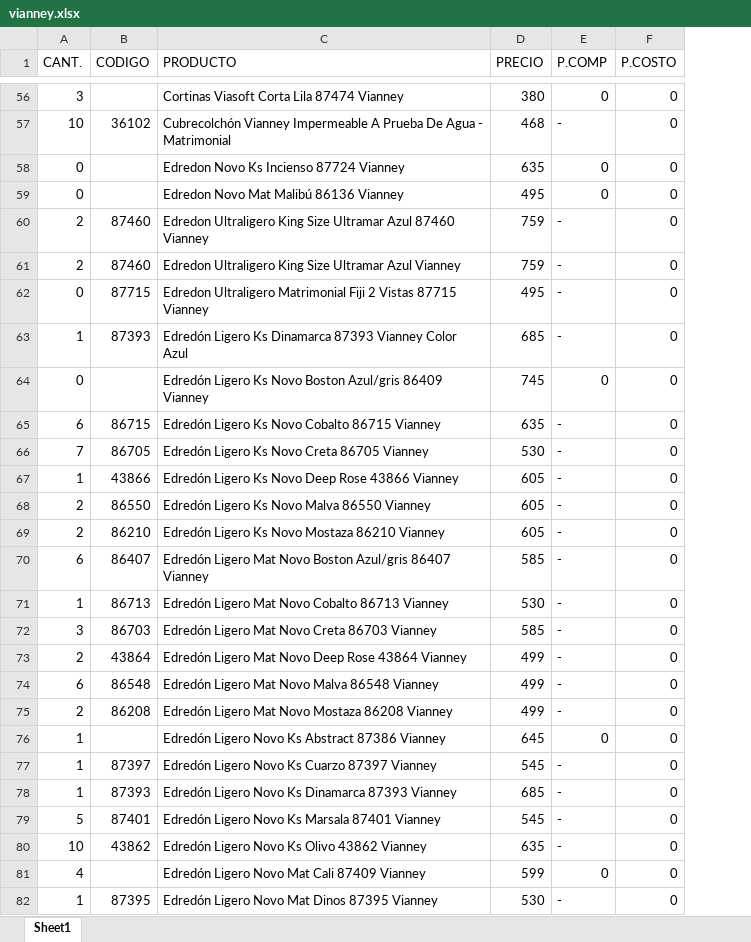
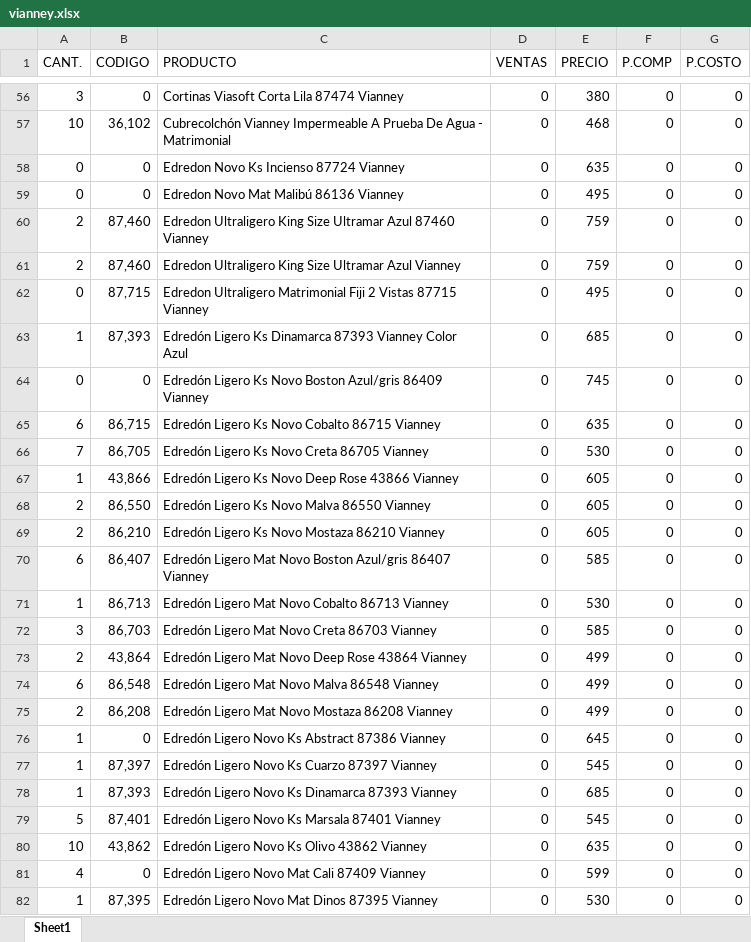
Before and after one commit to ElmerRCH/api-mercadolibre, an Excel workbook: data_excel/vianney/vianney.xlsx, sheet Sheet1, drawn as a sheet; only a part is shown, gaps mark what is left out; values as stored, in another font and other column widths than the file's, no cell formats; addresses are those after the commit; the diff covers the shown part only; the diff names each change by its address in the sheet, - before the commit and + after, or states it on an @@ line.

```diff
--- a/data_excel/vianney/vianney.xlsx (sheet Sheet1)
+++ b/data_excel/vianney/vianney.xlsx (sheet Sheet1)
+column D (VENTAS), rows 56-82: all 0
-B56 (CODIGO): (empty)
+B56 (CODIGO): 0
-B57 (CODIGO): 36102
+B57 (CODIGO): 36,102
-F57 (P.COMP): -
+F57 (P.COMP): 0
-B58:B59 (CODIGO): (empty)
+B58:B59 (CODIGO): 0
-B60:B61 (CODIGO): 87460
+B60:B61 (CODIGO): 87,460
-F60:F63 (P.COMP): -
+F60:F63 (P.COMP): 0
-B62 (CODIGO): 87715
+B62 (CODIGO): 87,715
-B63 (CODIGO): 87393
+B63 (CODIGO): 87,393
-B64 (CODIGO): (empty)
+B64 (CODIGO): 0
-B65 (CODIGO): 86715
+B65 (CODIGO): 86,715
-F65:F75 (P.COMP): -
+F65:F75 (P.COMP): 0
-B66 (CODIGO): 86705
+B66 (CODIGO): 86,705
-B67 (CODIGO): 43866
+B67 (CODIGO): 43,866
-B68 (CODIGO): 86550
+B68 (CODIGO): 86,550
-B69 (CODIGO): 86210
+B69 (CODIGO): 86,210
-B70 (CODIGO): 86407
+B70 (CODIGO): 86,407
-B71 (CODIGO): 86713
+B71 (CODIGO): 86,713
-B72 (CODIGO): 86703
+B72 (CODIGO): 86,703
-B73 (CODIGO): 43864
+B73 (CODIGO): 43,864
-B74 (CODIGO): 86548
+B74 (CODIGO): 86,548
-B75 (CODIGO): 86208
+B75 (CODIGO): 86,208
-B76 (CODIGO): (empty)
+B76 (CODIGO): 0
-B77 (CODIGO): 87397
+B77 (CODIGO): 87,397
-F77:F80 (P.COMP): -
+F77:F80 (P.COMP): 0
-B78 (CODIGO): 87393
+B78 (CODIGO): 87,393
-B79 (CODIGO): 87401
+B79 (CODIGO): 87,401
-B80 (CODIGO): 43862
+B80 (CODIGO): 43,862
-B81 (CODIGO): (empty)
+B81 (CODIGO): 0
-B82 (CODIGO): 87395
+B82 (CODIGO): 87,395
-F82 (P.COMP): -
+F82 (P.COMP): 0
```
Also changed, not shown: 156 edited cells elsewhere in this sheet, cell formats, data_excel/urrea/URREA.xlsx, 3 other files.
